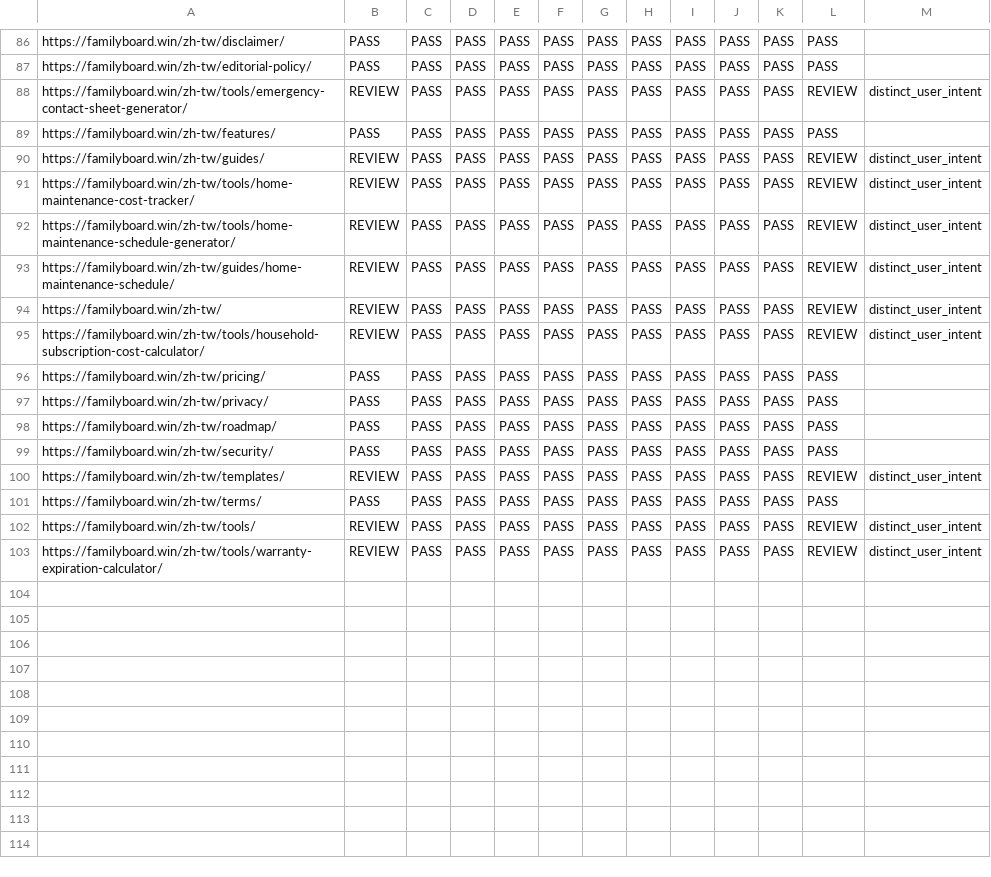
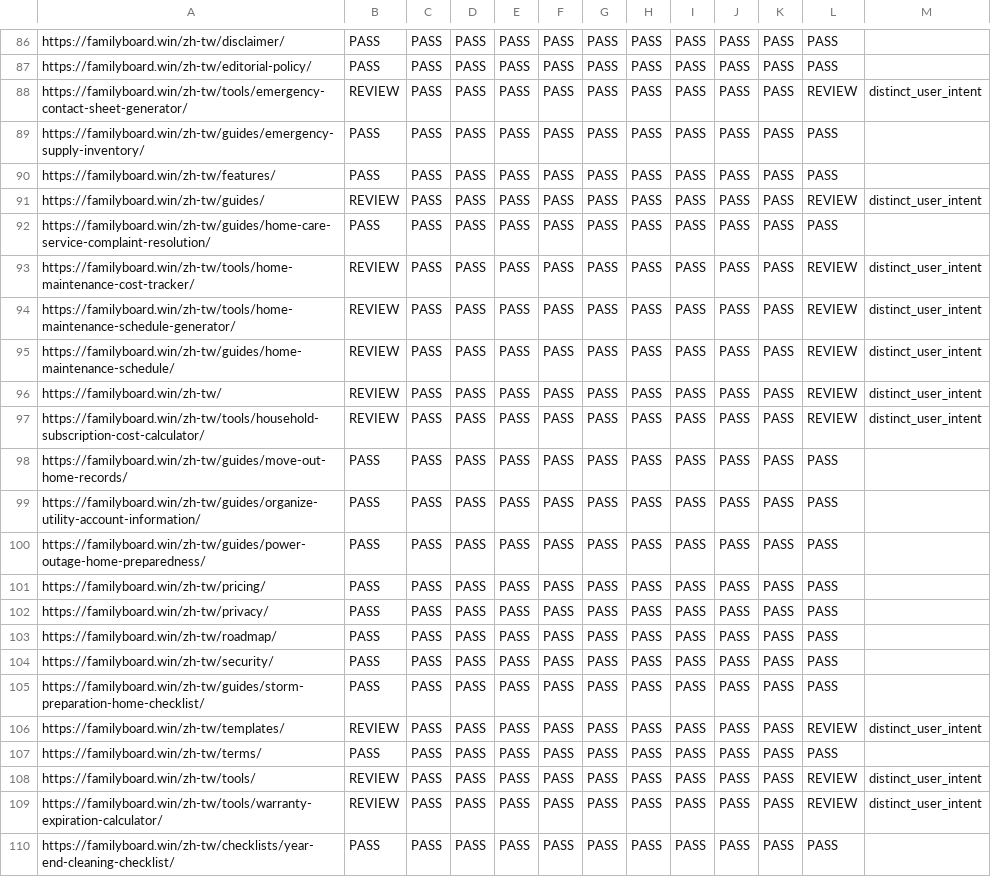
Before and after one commit to btcson66-rgb/familyboard, a CSV file: reports/indexing/index-worthiness.csv, drawn as a sheet; only a part is shown, gaps mark what is left out; the diff names each change by its address in the sheet, - before the commit and + after, or states it on an @@ line.

```diff
--- a/reports/indexing/index-worthiness.csv
+++ b/reports/indexing/index-worthiness.csv
+row 89: https://familyboard.win/zh-tw/guides/emergency-supply-inventory/ | PASS | PASS | PASS | PASS | PASS | PASS | PASS | PASS | PASS | PASS | PASS
+row 92: https://familyboard.win/zh-tw/guides/home-care-service-complaint-resolution/ | PASS | PASS | PASS | PASS | PASS | PASS | PASS | PASS | PASS | PASS | PASS
+row 98: https://familyboard.win/zh-tw/guides/move-out-home-records/ | PASS | PASS | PASS | PASS | PASS | PASS | PASS | PASS | PASS | PASS | PASS
+row 99: https://familyboard.win/zh-tw/guides/organize-utility-account-information/ | PASS | PASS | PASS | PASS | PASS | PASS | PASS | PASS | PASS | PASS | PASS
+row 100: https://familyboard.win/zh-tw/guides/power-outage-home-preparedness/ | PASS | PASS | PASS | PASS | PASS | PASS | PASS | PASS | PASS | PASS | PASS
+row 105: https://familyboard.win/zh-tw/guides/storm-preparation-home-checklist/ | PASS | PASS | PASS | PASS | PASS | PASS | PASS | PASS | PASS | PASS | PASS
+row 110: https://familyboard.win/zh-tw/checklists/year-end-cleaning-checklist/ | PASS | PASS | PASS | PASS | PASS | PASS | PASS | PASS | PASS | PASS | PASS
```
Also changed, not shown: reports/indexing/boilerplate-ratio.csv, reports/indexing/contextual-inlinks.csv, 38 other files.
